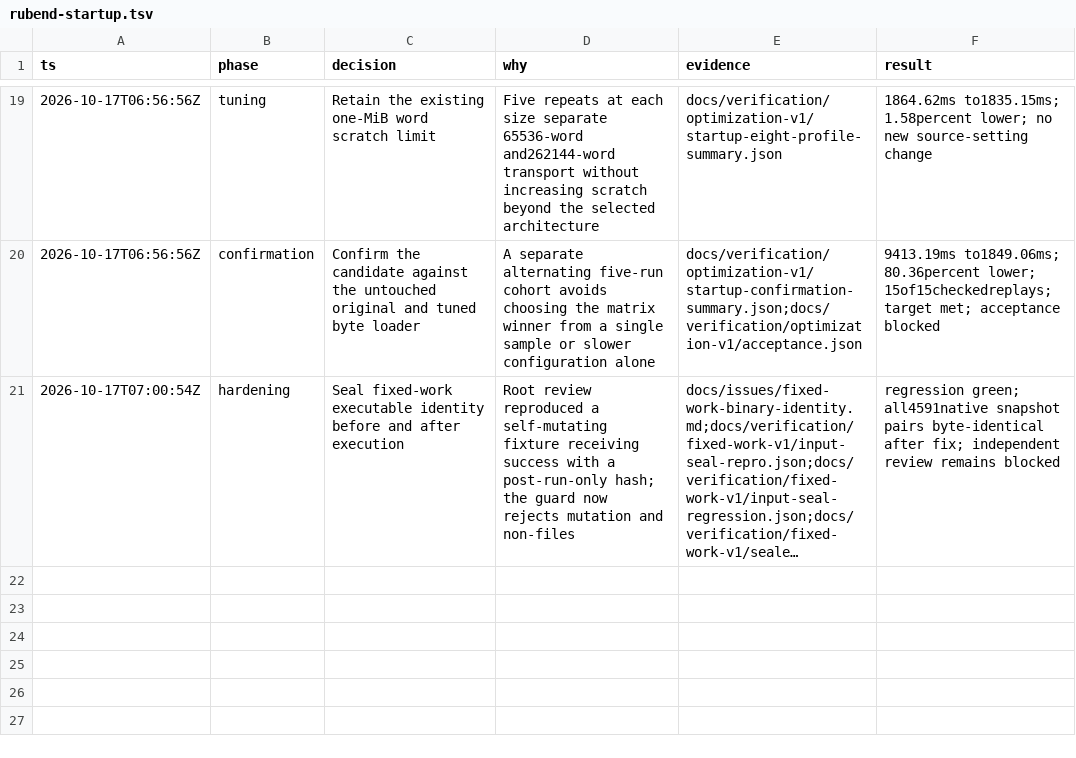
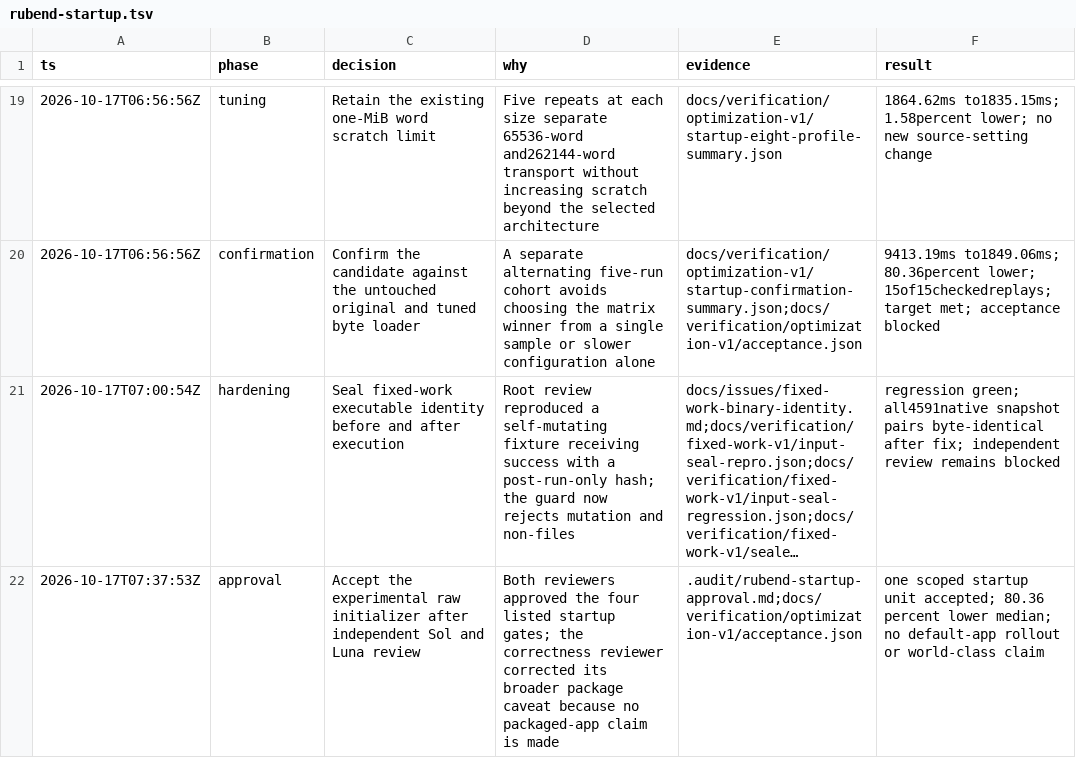
Before and after one commit to yuzyayvri/rubend, a TSV file: .audit/rubend-startup.tsv, drawn as a sheet; only a part is shown, gaps mark what is left out; long unchanged cells end in …; the diff names each change by its address in the sheet, - before the commit and + after, or states it on an @@ line.

Commit message:
Accept independently reviewed experimental raw startup optimization

```diff
--- a/.audit/rubend-startup.tsv
+++ b/.audit/rubend-startup.tsv
+row 22: 2026-10-17T07:37:53Z | approval | Accept the experimental raw initializer after independent Sol and Luna review | Both reviewers approved the four listed startup gates; the correctness reviewer corrected its broader package caveat because no packaged-app claim is made | .audit/rubend-startup-approval.md;docs/verification/optimization-v1/acceptance.json | one scoped startup unit accepted; 80.36 percent lower median; no default-app rollout or world-class claim
```
Also changed, not shown: 6 other files.
